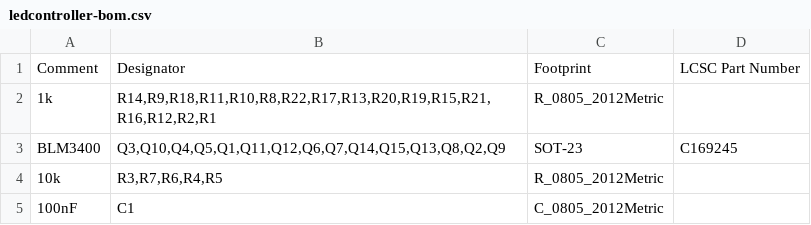
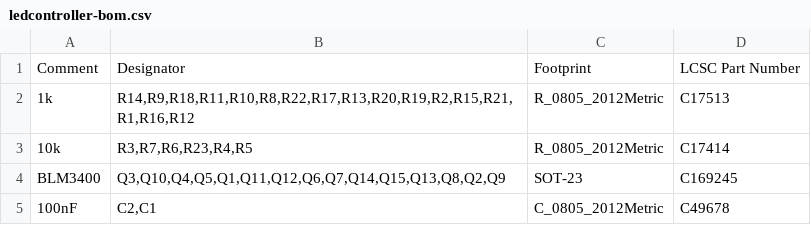
Before and after one commit to markusbart82/Homeassistant_MQTT_Light, a CSV file: hardware/ledcontroller_3x/jlcpcb/ledcontroller-bom.csv, drawn as a sheet.

```diff
--- a/hardware/ledcontroller_3x/jlcpcb/ledcontroller-bom.csv
+++ b/hardware/ledcontroller_3x/jlcpcb/ledcontroller-bom.csv
@@ -1,5 +1,5 @@
 Comment,Designator,Footprint,LCSC Part Number
-1k,"R14,R9,R18,R11,R10,R8,R22,R17,R13,R20,R19,R15,R21,R16,R12,R2,R1",R_0805_2012Metric,
+1k,"R14,R9,R18,R11,R10,R8,R22,R17,R13,R20,R19,R2,R15,R21,R1,R16,R12",R_0805_2012Metric,C17513
+10k,"R3,R7,R6,R23,R4,R5",R_0805_2012Metric,C17414
 BLM3400,"Q3,Q10,Q4,Q5,Q1,Q11,Q12,Q6,Q7,Q14,Q15,Q13,Q8,Q2,Q9",SOT-23,C169245
-10k,"R3,R7,R6,R4,R5",R_0805_2012Metric,
-100nF,C1,C_0805_2012Metric,
+100nF,"C2,C1",C_0805_2012Metric,C49678
```
Also changed, not shown: hardware/ledcontroller_3x/jlcpcb/ledcontroller-cpl.csv, 5 other files.
